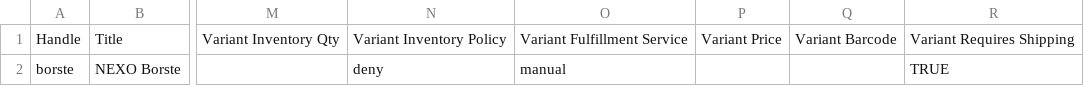
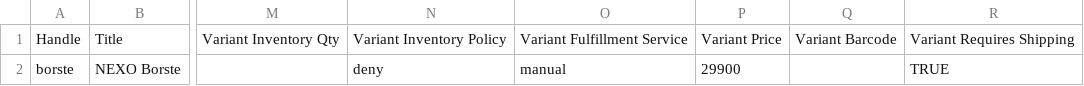
Before and after one commit to Fazliilzaf/nexo-webshop, a CSV file: production/import/products-accessory.csv, drawn as a sheet; only a part is shown, gaps mark what is left out; the diff names each change by its address in the sheet, - before the commit and + after, or states it on an @@ line.

Commit message:
Borstpris beslutat: 299 kr inkl moms
- PRICES[borste] = 29900 i build.py (beslut 2026-08-31)
- import-api.py använder samma källa för accessory-priset
- products-accessory.csv byggd om med priset
- Shopify-varianten uppdaterad via Admin API (0.00 -> 299.00)
- Validator: PASS, 10 blockerade fält kvar (vikt + lagersaldo)

```diff
--- a/production/import/products-accessory.csv
+++ b/production/import/products-accessory.csv
-P2: (empty)
+P2: 29900
```
Also changed, not shown: 2 other files.
